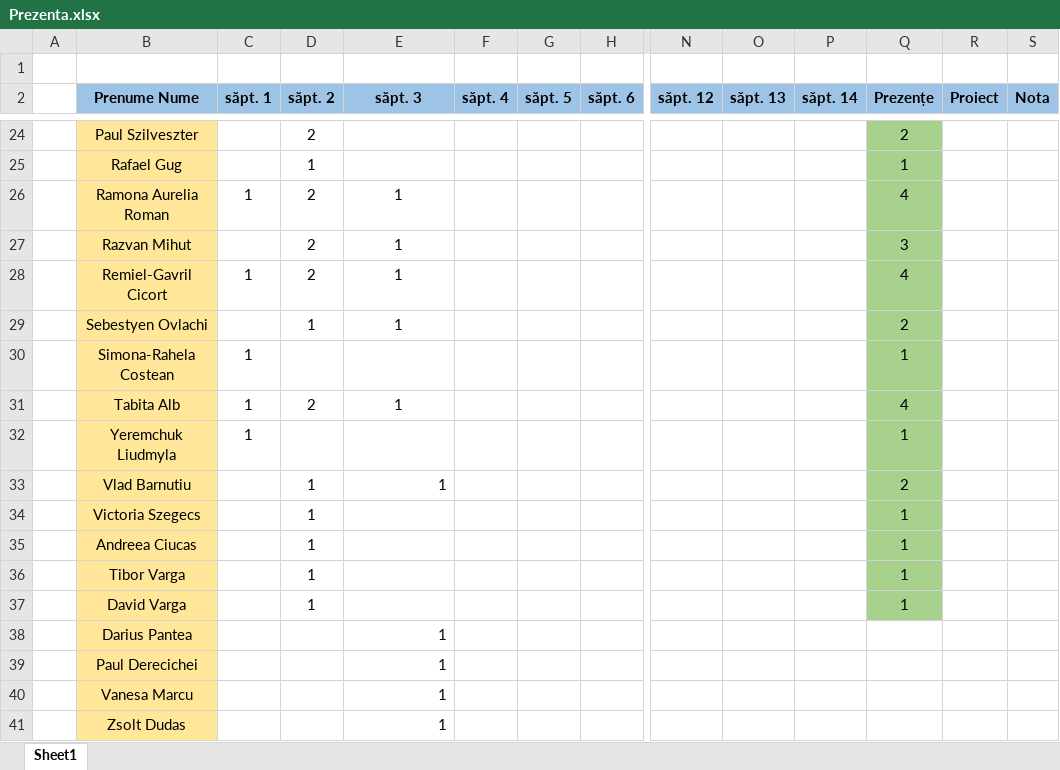
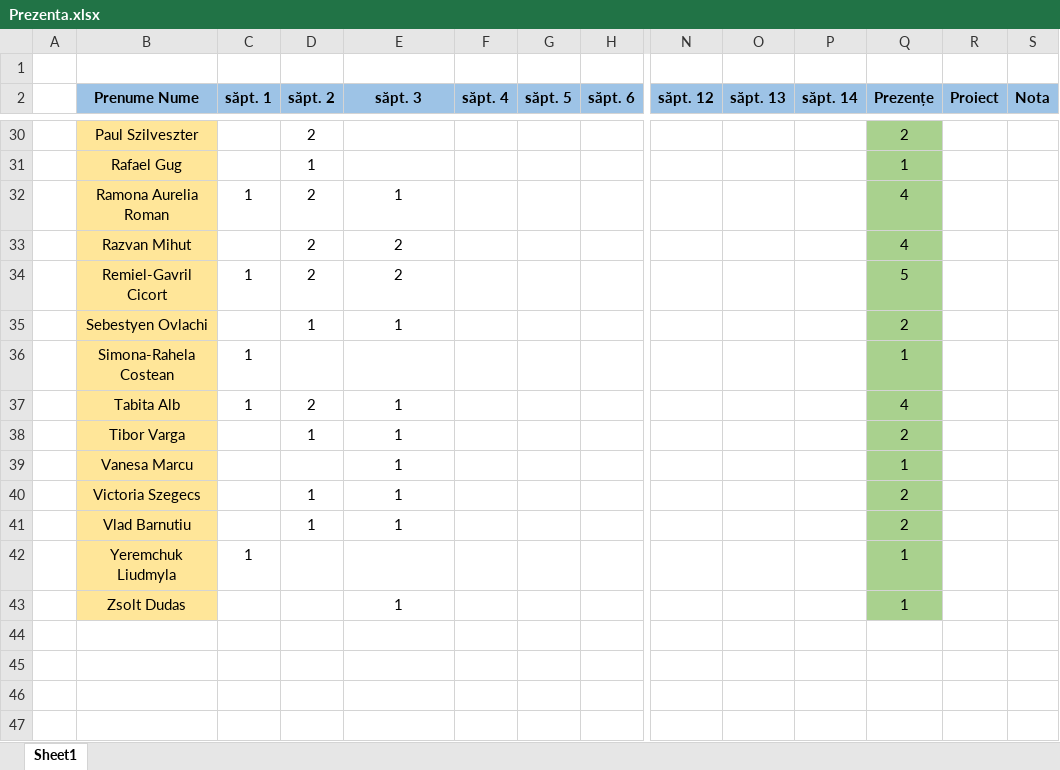
Before and after one commit to PelleRemus/Facultate_Promotia_2024_2027, an Excel workbook: Algoritmi Fundamentali/Prezenta.xlsx, sheet Sheet1, drawn as a sheet; only a part is shown, gaps mark what is left out; values as stored, in another font and other column widths than the file's, no borders; conditional formats not drawn; removed rows and columns are numbered as before the commit, all else as after; rows hold the shown columns only; the diff covers the shown part only; the diff names each change by its address in the sheet, - before the commit and + after, or states it on an @@ line.

```diff
--- a/Algoritmi Fundamentali/Prezenta.xlsx (sheet Sheet1)
+++ b/Algoritmi Fundamentali/Prezenta.xlsx (sheet Sheet1)
-E33:E34 (săpt. 3): 1
+E33:E34 (săpt. 3): 2
-Q33 (Prezențe): 3
+Q33 (Prezențe): 4
-Q34 (Prezențe): 4
+Q34 (Prezențe): 5
+row 38:  | Tibor Varga |  | 1 | 1 |  |  |  |  |  |  | 2
+row 39:  | Vanesa Marcu |  |  | 1 |  |  |  |  |  |  | 1
+row 40:  | Victoria Szegecs |  | 1 | 1 |  |  |  |  |  |  | 2
@@ row 33 moved to row 41: Vlad Barnutiu @@
-row 34:  | Victoria Szegecs |  | 1 |  |  |  |  |  |  |  | 1
-row 35:  | Andreea Ciucas |  | 1 |  |  |  |  |  |  |  | 1
-row 36:  | Tibor Varga |  | 1 |  |  |  |  |  |  |  | 1
@@ row 37 moved to row 18: David Varga @@
-row 38:  | Darius Pantea |  |  | 1
-row 39:  | Paul Derecichei |  |  | 1
-row 40:  | Vanesa Marcu |  |  | 1
-E43 alignment: right
+E43 alignment: center
-Q43 (Prezențe): (empty)
+Q43 (Prezențe): 1
-Q43 fill: none
+Q43 fill: #A9D18E
```
Also changed, not shown: 5 added rows and 20 edited cells elsewhere in this sheet, formulas that keep their value, 2 other files.
